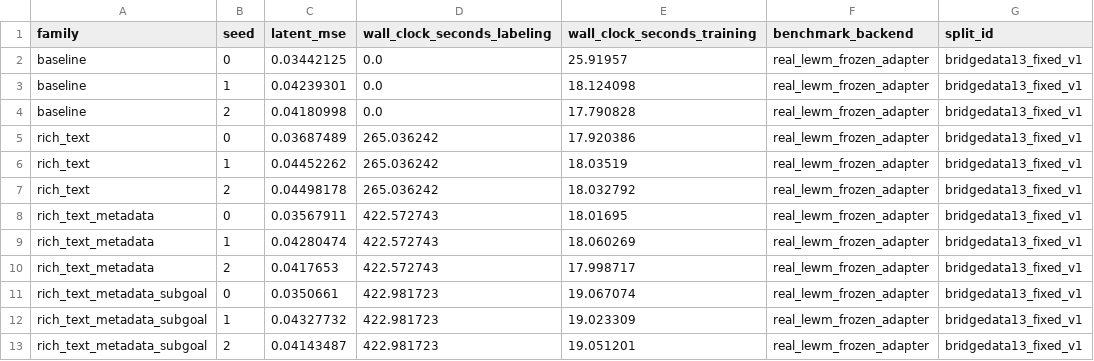
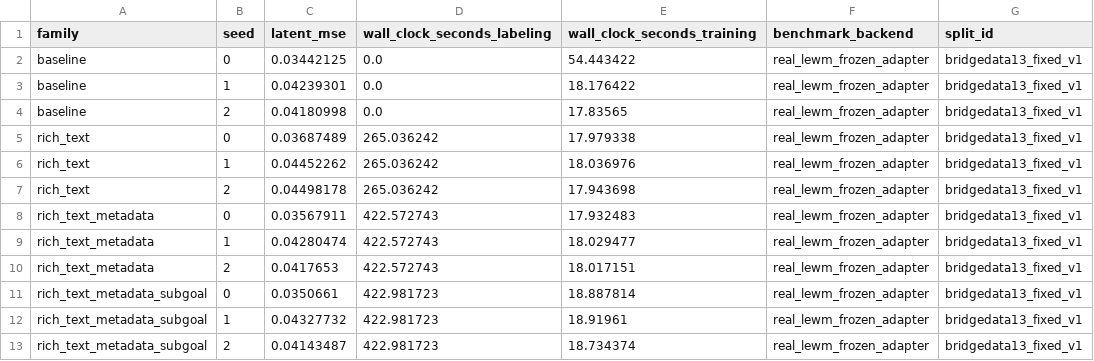
Before and after one commit to kevdozer1/annotation_pipeline, a CSV file: bench_results/bench_results.csv, drawn as a sheet; only a part is shown; the diff names each change by its address in the sheet, - before the commit and + after, or states it on an @@ line.

Commit message:
Add Gemini labeling path and curation handoff

```diff
--- a/bench_results/bench_results.csv
+++ b/bench_results/bench_results.csv
-E2 (wall_clock_seconds_training): 25.91957
+E2 (wall_clock_seconds_training): 54.443422
-E3 (wall_clock_seconds_training): 18.124098
+E3 (wall_clock_seconds_training): 18.176422
-E4 (wall_clock_seconds_training): 17.790828
+E4 (wall_clock_seconds_training): 17.83565
-E5 (wall_clock_seconds_training): 17.920386
+E5 (wall_clock_seconds_training): 17.979338
-E6 (wall_clock_seconds_training): 18.03519
+E6 (wall_clock_seconds_training): 18.036976
-E7 (wall_clock_seconds_training): 18.032792
+E7 (wall_clock_seconds_training): 17.943698
-E8 (wall_clock_seconds_training): 18.01695
+E8 (wall_clock_seconds_training): 17.932483
-E9 (wall_clock_seconds_training): 18.060269
+E9 (wall_clock_seconds_training): 18.029477
-E10 (wall_clock_seconds_training): 17.998717
+E10 (wall_clock_seconds_training): 18.017151
-E11 (wall_clock_seconds_training): 19.067074
+E11 (wall_clock_seconds_training): 18.887814
-E12 (wall_clock_seconds_training): 19.023309
+E12 (wall_clock_seconds_training): 18.91961
-E13 (wall_clock_seconds_training): 19.051201
+E13 (wall_clock_seconds_training): 18.734374
```
Also changed, not shown: 23 other files.
